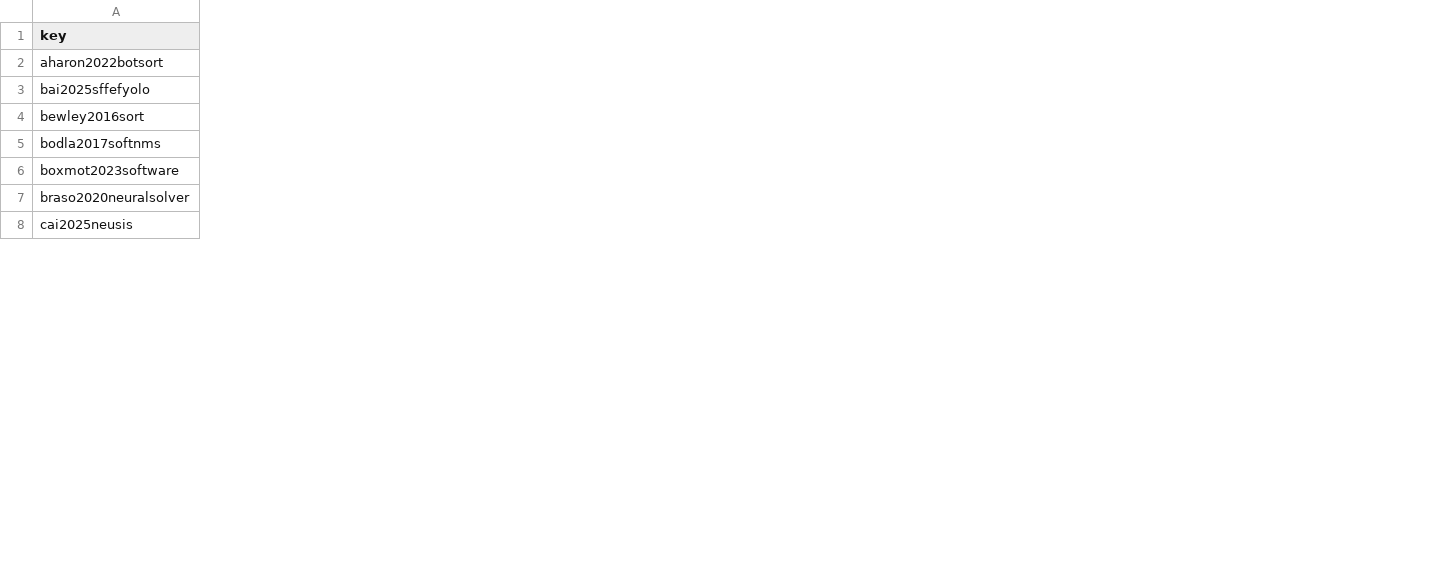
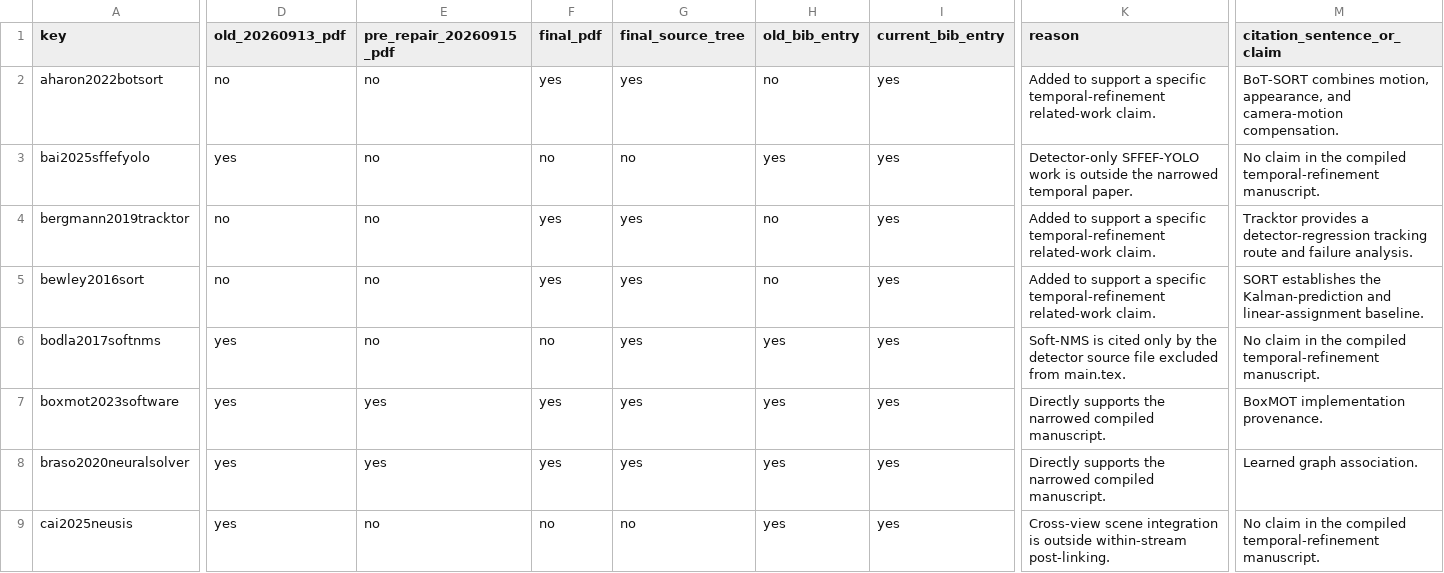
Before and after one commit to darkness421/Multi-drone-small-object-detection-with-3d-generation, a CSV file: reproducibility/ace_v_pilot_20260915/results_raw/final/reference_audit.csv, drawn as a sheet; only a part is shown, gaps mark what is left out; addresses are those after the commit; rows hold the shown columns only; the diff covers the shown part only; the diff names each change by its address in the sheet, - before the commit and + after, or states it on an @@ line.

Commit message:
Audit temporal reference coverage

```diff
--- a/reproducibility/ace_v_pilot_20260915/results_raw/final/reference_audit.csv
+++ b/reproducibility/ace_v_pilot_20260915/results_raw/final/reference_audit.csv
+column D (old_20260913_pdf), rows 2-3: no | yes; rows 5-9: no | yes | yes | yes | yes
+column E (pre_repair_20260915_pdf), rows 2-3: no | no; rows 5-9: no | no | yes | yes | no
+column F (final_pdf), rows 2-3: yes | no; rows 5-9: yes | no | yes | yes | no
+column G (final_source_tree), rows 2-3: yes | no; rows 5-9: yes | yes | yes | yes | no
+column H (old_bib_entry), rows 2-3: no | yes; rows 5-9: no | yes | yes | yes | yes
+column I (current_bib_entry), rows 2-3: yes | yes; rows 5-9: all yes
+column K (reason), rows 2-3: Added to support a specific temporal-refinement related-work claim. | Detector-only SFFEF-YOLO work is outside the narrowed temporal paper.; rows 5-9: Added to support a specific temporal-refinement related-work claim. | Soft-NMS is cited only by the detector source file excluded from main.tex. | Directly supports the narrowed compiled manuscript. | Directly supports the narrowed compiled manuscript. | Cross-view scene integration is outside within-stream post-linking.
+column M (citation_sentence_or_claim), rows 2-3: BoT-SORT combines motion, appearance, and camera-motion compensation. | No claim in the compiled temporal-refinement manuscript.; rows 5-9: SORT establishes the Kalman-prediction and linear-assignment baseline. | No claim in the compiled temporal-refinement manuscript. | BoxMOT implementation provenance. | Learned graph association. | No claim in the compiled temporal-refinement manuscript.
+row 4: bergmann2019tracktor | no | no | yes | yes | no | yes | Added to support a specific temporal-refinement related-work claim. | Tracktor provides a detector-regression tracking route and failure analysis.
```
Also changed, not shown: 6 added rows, 1 added column, 3 removed columns and 27 edited cells elsewhere in this file, 6 other files.
